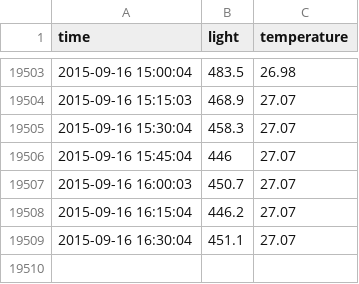
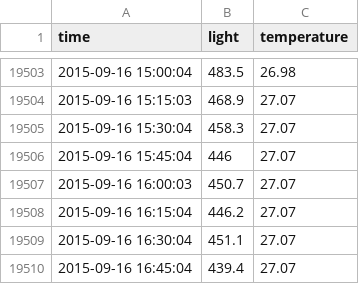
Before and after one commit to dichika/mydata, a CSV file: room.csv, drawn as a sheet; only a part is shown, gaps mark what is left out.

Commit message:
room update

```diff
--- a/room.csv
+++ b/room.csv
@@ -19509 +19509,2 @@
 2015-09-16 16:30:04,451.1,27.07
+2015-09-16 16:45:04,439.4,27.07
```
